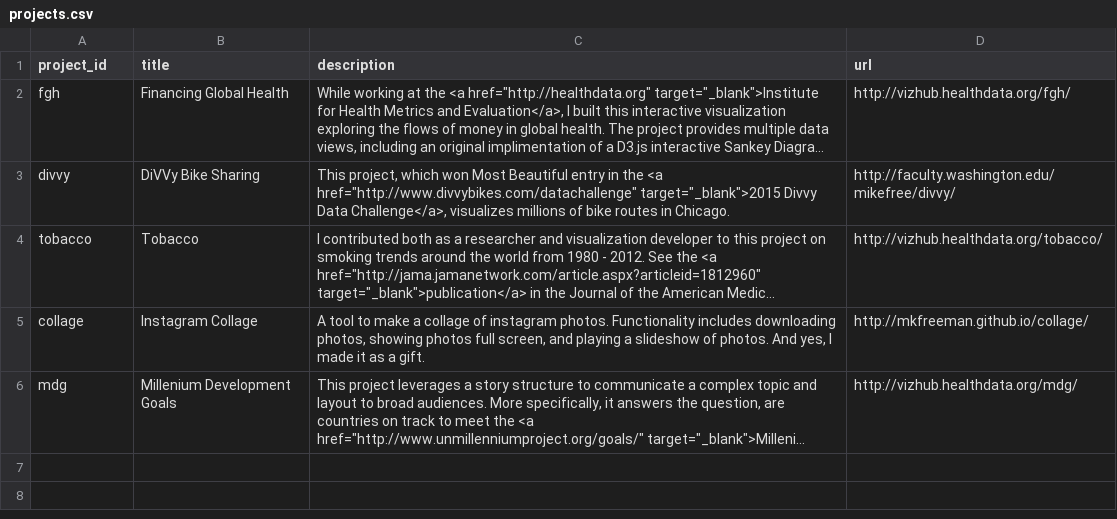
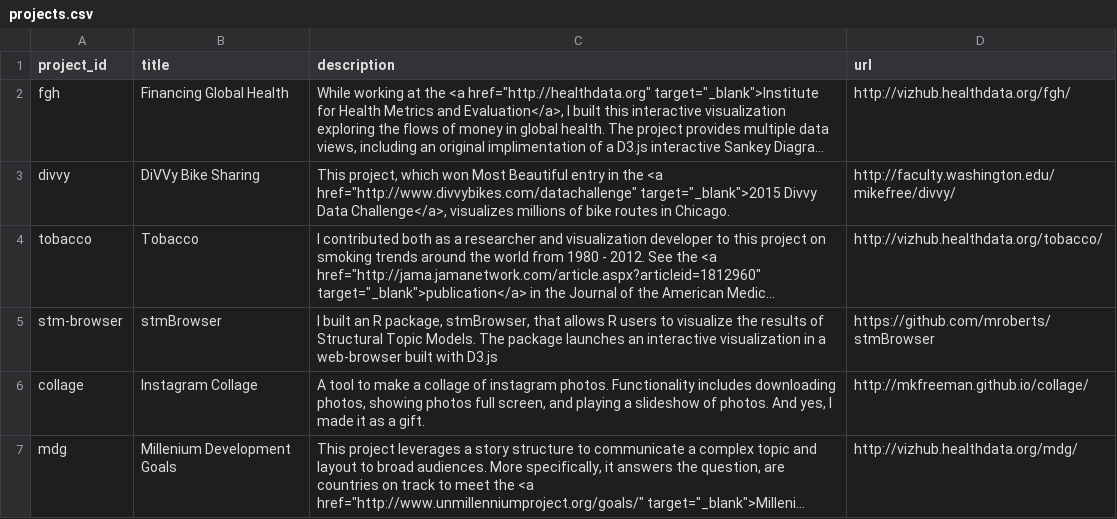
Before and after one commit to mkfreeman/mkfreeman.github.io, a CSV file: data/projects.csv, drawn as a sheet; long unchanged cells end in …; the diff names each change by its address in the sheet, - before the commit and + after, or states it on an @@ line.

```diff
--- a/data/projects.csv
+++ b/data/projects.csv
+row 5: stm-browser | stmBrowser | I built an R package, stmBrowser, that allows R users to visualize the results of Structural Topic Models. The package launches an interactive visualization in a web-browser built with D3.js | https://github.com/mroberts/stmBrowser
```
Also changed, not shown: data/courses.csv, 2 other files.
